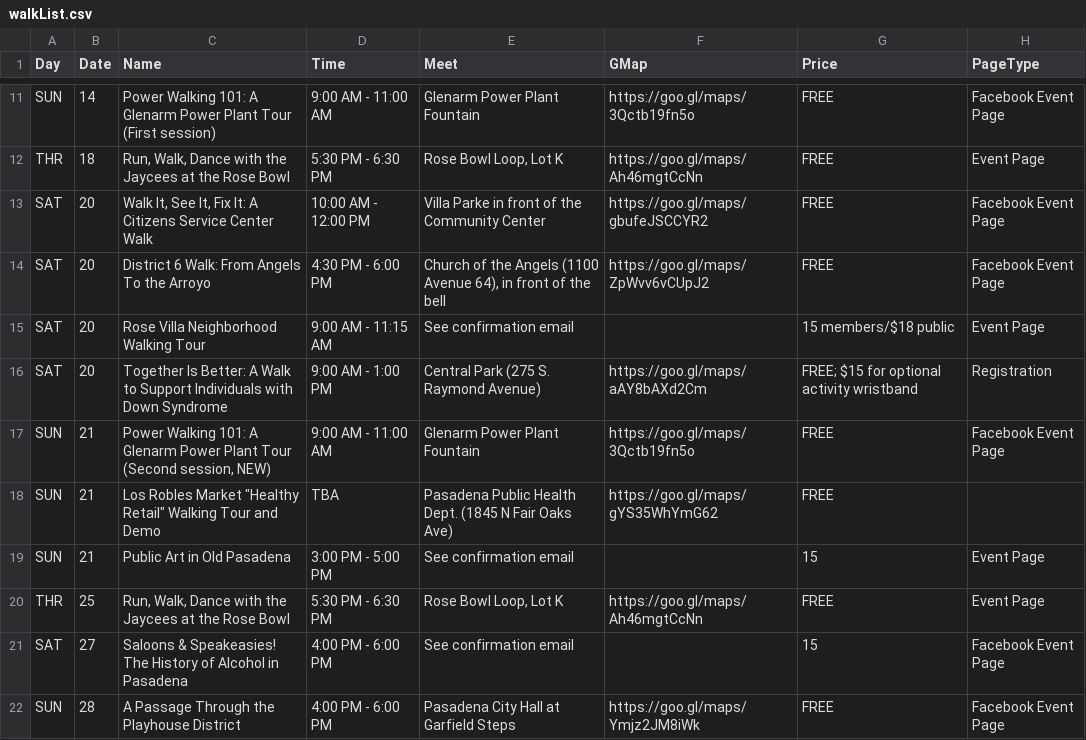
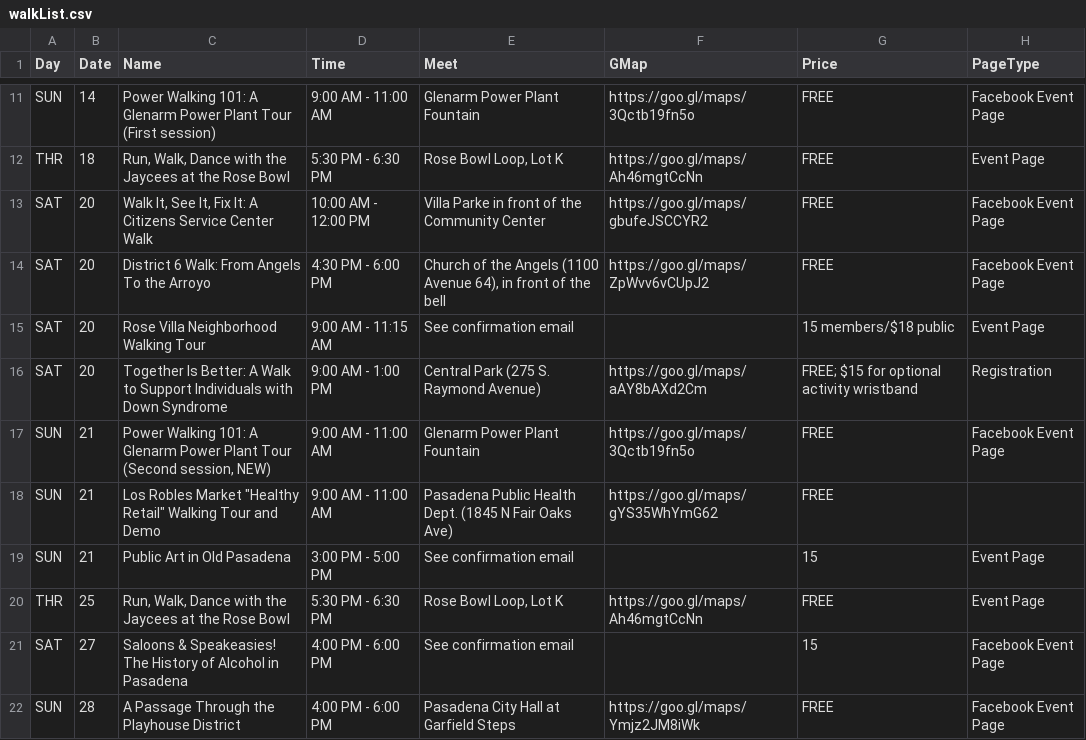
Before and after one commit to pas-csc/website, a CSV file: _data/walkList.csv, drawn as a sheet; only a part is shown, gaps mark what is left out; the diff names each change by its address in the sheet, - before the commit and + after, or states it on an @@ line.

Commit message:
added time to PPHD walk

```diff
--- a/_data/walkList.csv
+++ b/_data/walkList.csv
-D18 (Time): TBA
+D18 (Time): 9:00 AM - 11:00 AM
```
